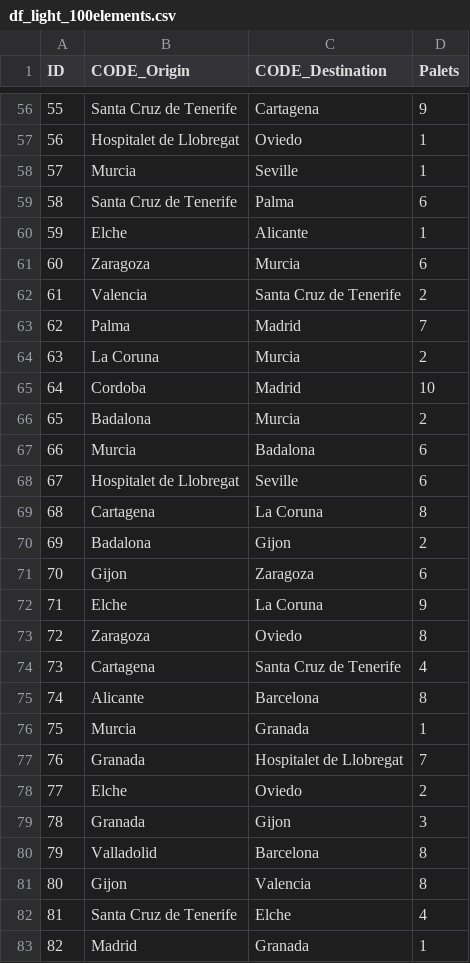
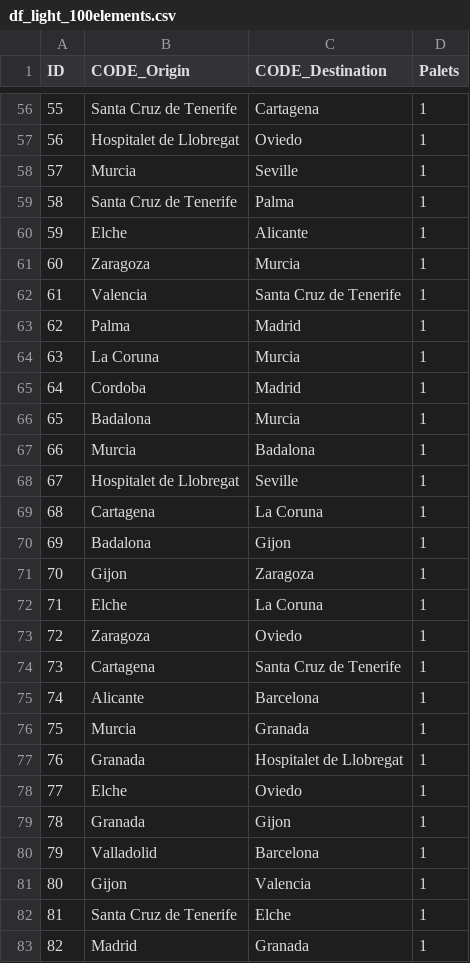
Before and after one commit to Cozokim/Tigergraph, a CSV file: CSV_entrega/df_light_100elements.csv, drawn as a sheet; only a part is shown, gaps mark what is left out; the diff covers the shown part only.

```diff
--- a/CSV_entrega/df_light_100elements.csv
+++ b/CSV_entrega/df_light_100elements.csv
@@ -56,28 +56,28 @@ ID,CODE_Origin,CODE_Destination,Palets
-55,Santa Cruz de Tenerife,Cartagena,9
+55,Santa Cruz de Tenerife,Cartagena,1
 56,Hospitalet de Llobregat,Oviedo,1
 57,Murcia,Seville,1
-58,Santa Cruz de Tenerife,Palma,6
+58,Santa Cruz de Tenerife,Palma,1
 59,Elche,Alicante,1
-60,Zaragoza,Murcia,6
-61,Valencia,Santa Cruz de Tenerife,2
-62,Palma,Madrid,7
-63,La Coruna,Murcia,2
-64,Cordoba,Madrid,10
-65,Badalona,Murcia,2
-66,Murcia,Badalona,6
-67,Hospitalet de Llobregat,Seville,6
-68,Cartagena,La Coruna,8
-69,Badalona,Gijon,2
-70,Gijon,Zaragoza,6
-71,Elche,La Coruna,9
-72,Zaragoza,Oviedo,8
-73,Cartagena,Santa Cruz de Tenerife,4
-74,Alicante,Barcelona,8
+60,Zaragoza,Murcia,1
+61,Valencia,Santa Cruz de Tenerife,1
+62,Palma,Madrid,1
+63,La Coruna,Murcia,1
+64,Cordoba,Madrid,1
+65,Badalona,Murcia,1
+66,Murcia,Badalona,1
+67,Hospitalet de Llobregat,Seville,1
+68,Cartagena,La Coruna,1
+69,Badalona,Gijon,1
+70,Gijon,Zaragoza,1
+71,Elche,La Coruna,1
+72,Zaragoza,Oviedo,1
+73,Cartagena,Santa Cruz de Tenerife,1
+74,Alicante,Barcelona,1
 75,Murcia,Granada,1
-76,Granada,Hospitalet de Llobregat,7
-77,Elche,Oviedo,2
-78,Granada,Gijon,3
-79,Valladolid,Barcelona,8
-80,Gijon,Valencia,8
-81,Santa Cruz de Tenerife,Elche,4
+76,Granada,Hospitalet de Llobregat,1
+77,Elche,Oviedo,1
+78,Granada,Gijon,1
+79,Valladolid,Barcelona,1
+80,Gijon,Valencia,1
+81,Santa Cruz de Tenerife,Elche,1
 82,Madrid,Granada,1
```
Also changed, not shown: 71 edited cells elsewhere in this file, data/red_modif/25_mas_grandes_cuidades.csv, 5 other files.
